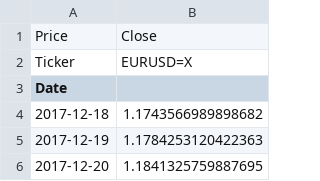
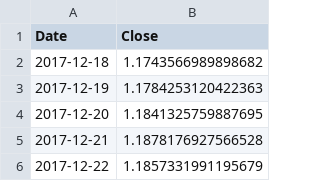
Before and after one commit to zihaozeng0021/currency-exchange-rate-forecasting, a CSV file: src/comparison/1/data/EURUSD.csv, drawn as a sheet; only a part is shown; the shorter side is filled out with more unchanged rows.

```diff
--- a/src/comparison/1/data/EURUSD.csv
+++ b/src/comparison/1/data/EURUSD.csv
@@ -1,4 +1,2 @@
-Price,Close
-Ticker,EURUSD=X
-Date,
+Date,Close
 2017-12-18,1.1743566989898682
```
Also changed, not shown: src/comparison/1/data/AUDUSD.csv, src/comparison/1/data/GBPUSD.csv, 6 other files.
